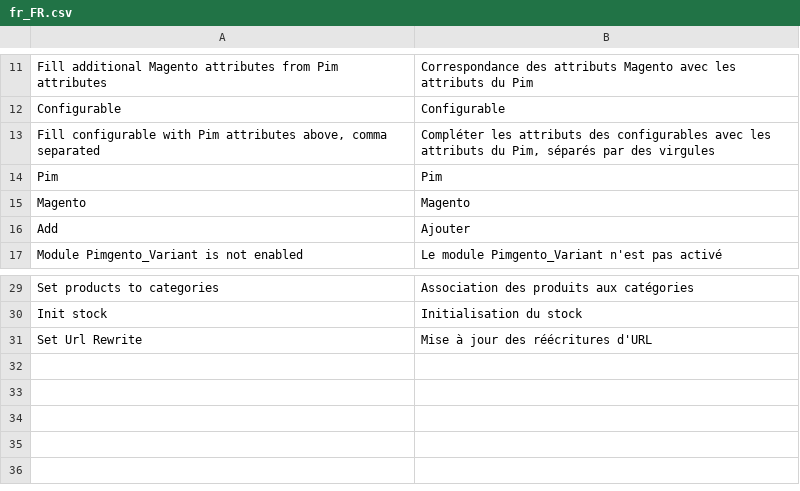
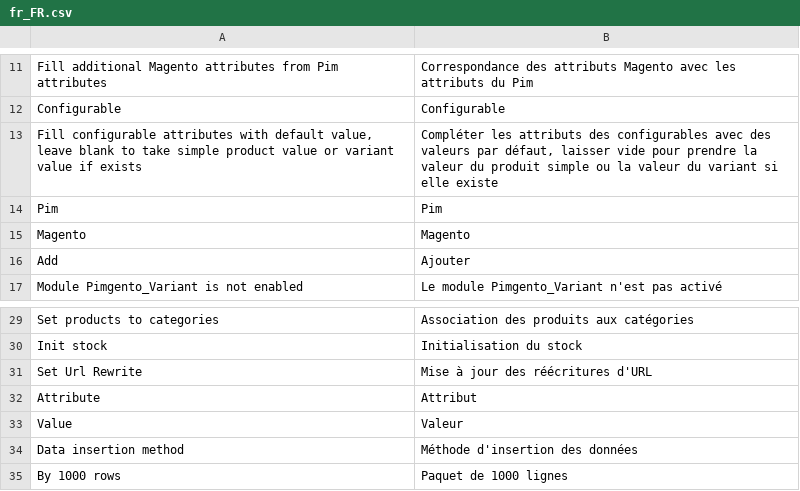
Before and after one commit to wigman/PIMGento-2, a CSV file: Product/i18n/fr_FR.csv, drawn as a sheet; only a part is shown, gaps mark what is left out.

Commit message:
Add default configurable attribute values configuration

```diff
--- a/Product/i18n/fr_FR.csv
+++ b/Product/i18n/fr_FR.csv
@@ -12,3 +12,3 @@
 "Configurable","Configurable"
-"Fill configurable with Pim attributes above, comma separated","Compléter les attributs des configurables avec les attributs du Pim, séparés par des virgules"
+"Fill configurable attributes with default value, leave blank to take simple product value or variant value if exists","Compléter les attributs des configurables avec des valeurs par défaut, laisser vide pour prendre la valeur du produit simple ou la valeur du variant si elle existe"
 "Pim","Pim"
@@ -31 +31,5 @@
 "Set Url Rewrite","Mise à jour des réécritures d'URL"
+"Attribute","Attribut"
+"Value","Valeur"
+"Data insertion method","Méthode d'insertion des données"
+"By 1000 rows","Paquet de 1000 lignes"
```
Also changed, not shown: 11 other files.
